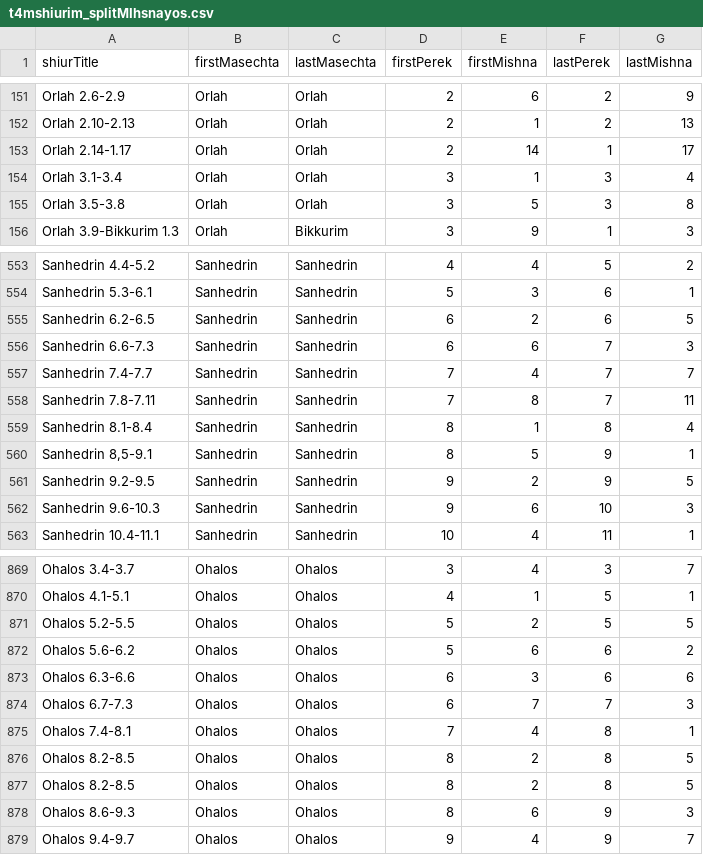
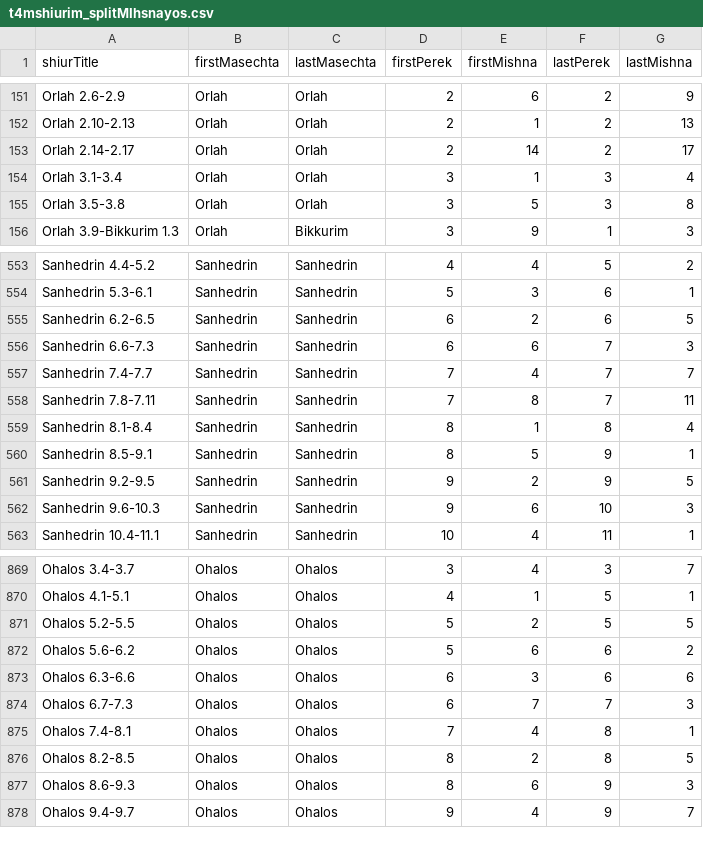
Before and after one commit to shalommoise/t4torah-app, a CSV file: db/data/t4mshiurim_splitMIhsnayos.csv, drawn as a sheet; only a part is shown, gaps mark what is left out.

```diff
--- a/db/data/t4mshiurim_splitMIhsnayos.csv
+++ b/db/data/t4mshiurim_splitMIhsnayos.csv
@@ -152,3 +152,3 @@ Orlah 2.6-2.9,Orlah,Orlah,2,6,2,9
 Orlah 2.10-2.13,Orlah,Orlah,2,1,2,13
-Orlah 2.14-1.17,Orlah,Orlah,2,14,1,17
+Orlah 2.14-2.17,Orlah,Orlah,2,14,2,17
 Orlah 3.1-3.4,Orlah,Orlah,3,1,3,4
@@ -559,3 +559,3 @@ Sanhedrin 7.8-7.11,Sanhedrin,Sanhedrin,7,8,7,11
 Sanhedrin 8.1-8.4,Sanhedrin,Sanhedrin,8,1,8,4
-"Sanhedrin 8,5-9.1",Sanhedrin,Sanhedrin,8,5,9,1
+"Sanhedrin 8.5-9.1",Sanhedrin,Sanhedrin,8,5,9,1
 Sanhedrin 9.2-9.5,Sanhedrin,Sanhedrin,9,2,9,5
@@ -875,3 +875,2 @@ Ohalos 6.7-7.3,Ohalos,Ohalos,6,7,7,3
 Ohalos 7.4-8.1,Ohalos,Ohalos,7,4,8,1
-Ohalos 8.2-8.5,Ohalos,Ohalos,8,2,8,5
 Ohalos 8.2-8.5,Ohalos,Ohalos,8,2,8,5
```
Also changed, not shown: 1 other file.
